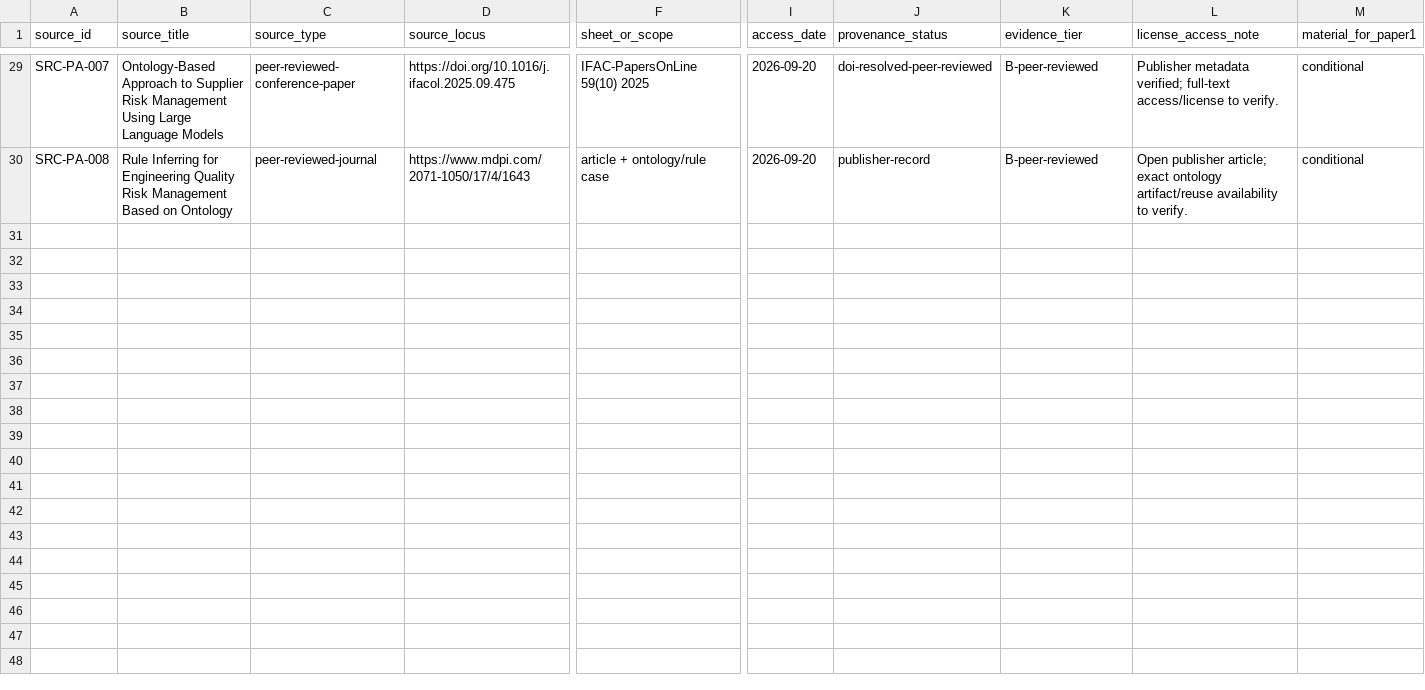
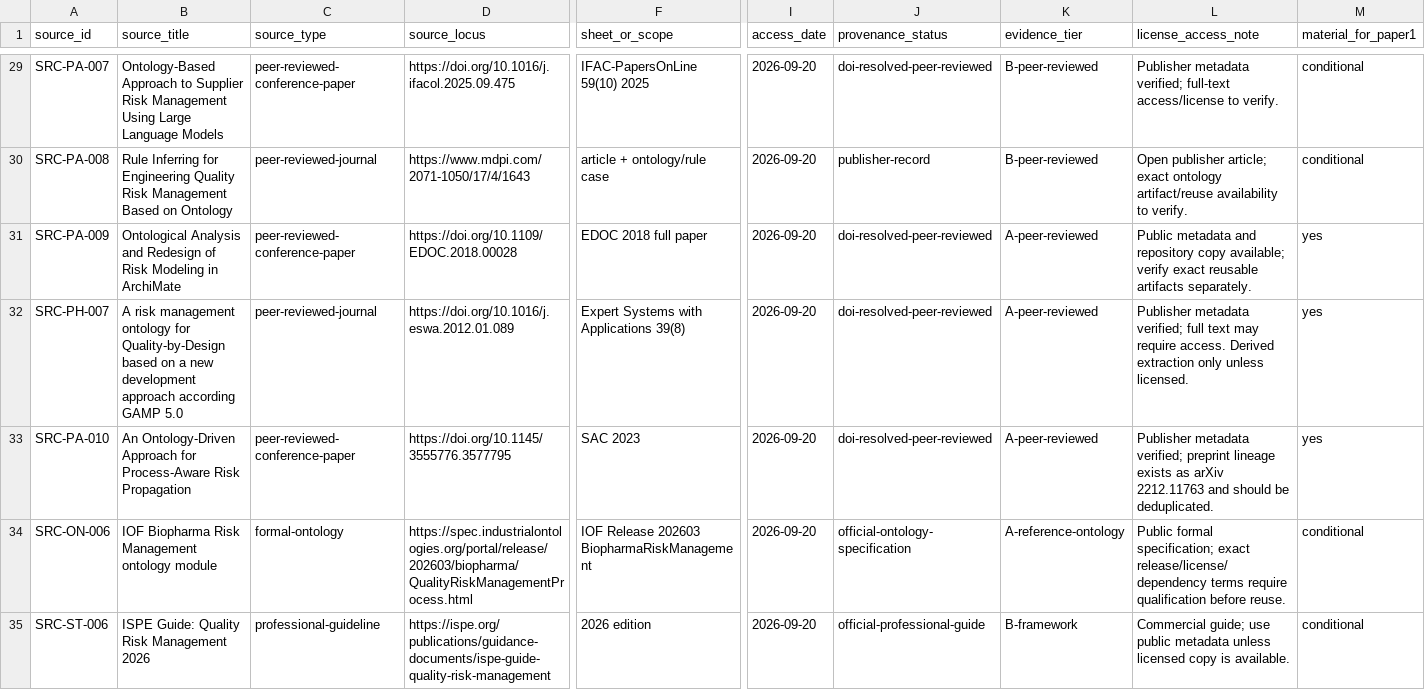
Before and after one commit to ArazSaieArasi3/SemRisk, a CSV file: conceptualization/source-mining/source-register.csv, drawn as a sheet; only a part is shown, gaps mark what is left out; rows hold the shown columns only; the diff names each change by its address in the sheet, - before the commit and + after, or states it on an @@ line.

Commit message:
W1: register EA and Pharma risk ontology search deltas

```diff
--- a/conceptualization/source-mining/source-register.csv
+++ b/conceptualization/source-mining/source-register.csv
+row 31: SRC-PA-009 | Ontological Analysis and Redesign of Risk Modeling in ArchiMate | peer-reviewed-conference-paper | https://doi.org/10.1109/EDOC.2018.00028 | EDOC 2018 full paper | 2026-09-20 | doi-resolved-peer-reviewed | A-peer-reviewed | Public metadata and repository copy available; verify exact reusable artifacts separately. | yes
+row 32: SRC-PH-007 | A risk management ontology for Quality-by-Design based on a new development approach according GAMP 5.0 | peer-reviewed-journal | https://doi.org/10.1016/j.eswa.2012.01.089 | Expert Systems with Applications 39(8) | 2026-09-20 | doi-resolved-peer-reviewed | A-peer-reviewed | Publisher metadata verified; full text may require access. Derived extraction only unless licensed. | yes
+row 33: SRC-PA-010 | An Ontology-Driven Approach for Process-Aware Risk Propagation | peer-reviewed-conference-paper | https://doi.org/10.1145/3555776.3577795 | SAC 2023 | 2026-09-20 | doi-resolved-peer-reviewed | A-peer-reviewed | Publisher metadata verified; preprint lineage exists as arXiv 2212.11763 and should be deduplicated. | yes
+row 34: SRC-ON-006 | IOF Biopharma Risk Management ontology module | formal-ontology | https://spec.industrialontologies.org/portal/release/202603/biopharma/QualityRiskManagementProcess.html | IOF Release 202603 BiopharmaRiskManagement | 2026-09-20 | official-ontology-specification | A-reference-ontology | Public formal specification; exact release/license/dependency terms require qualification before reuse. | conditional
+row 35: SRC-ST-006 | ISPE Guide: Quality Risk Management 2026 | professional-guideline | https://ispe.org/publications/guidance-documents/ispe-guide-quality-risk-management | 2026 edition | 2026-09-20 | official-professional-guide | B-framework | Commercial guide; use public metadata unless licensed copy is available. | conditional
```
